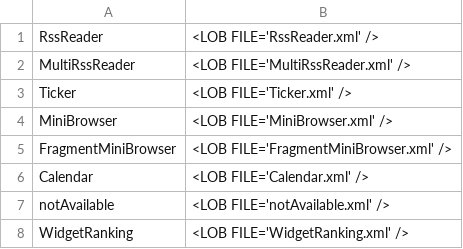
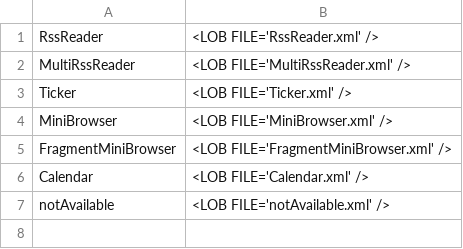
Before and after one commit to infoScoop/infoscoop, a CSV file: src/initdb/data/widgetconfig/import.csv, drawn as a sheet; the diff names each change by its address in the sheet, - before the commit and + after, or states it on an @@ line.

Commit message:
Issue 271: Remove unnecessary features Update issue 271 #101 remove WidgetRanking
git-svn-id: https://infoscoop.googlecode.com/svn/branches/3.0@663 d4e23b88-c782-11de-b6dc-25c59a28ecba

```diff
--- a/src/initdb/data/widgetconfig/import.csv
+++ b/src/initdb/data/widgetconfig/import.csv
-row 8: WidgetRanking | <LOB FILE='WidgetRanking.xml' />
```
Also changed, not shown: 10 other files.
